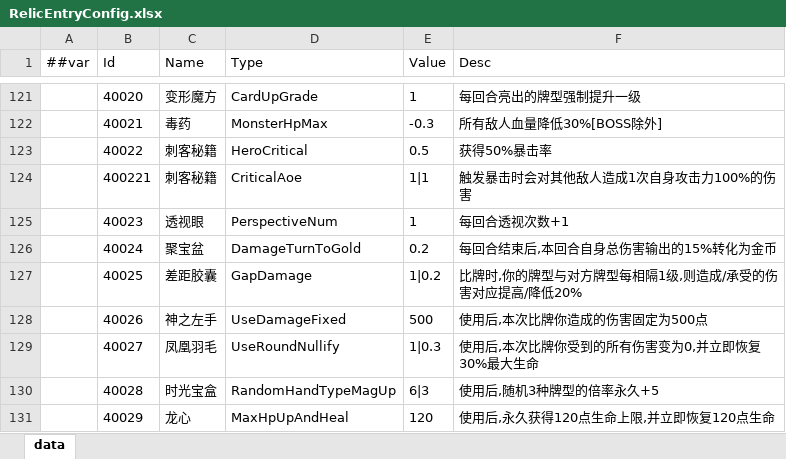
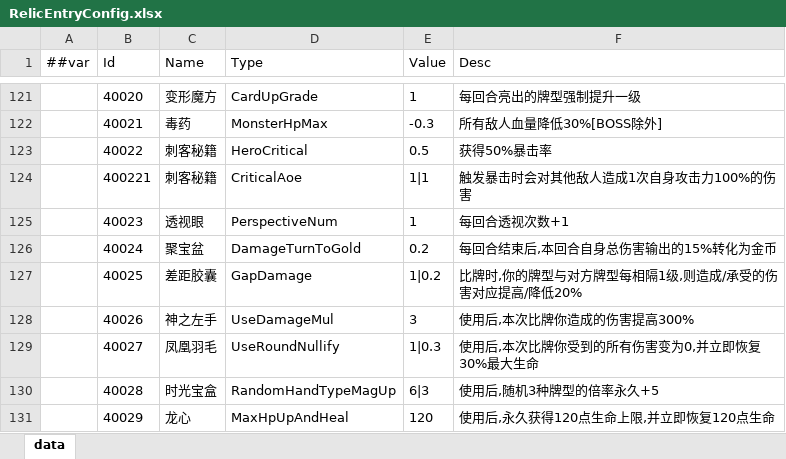
Before and after one commit to snakeazh/cardClient, an Excel workbook: Config/RelicEntryConfig.xlsx, sheet data, drawn as a sheet; only a part is shown, gaps mark what is left out; values as stored, in another font and other column widths than the file's, no borders; the diff names each change by its address in the sheet, - before the commit and + after, or states it on an @@ line.

```diff
--- a/Config/RelicEntryConfig.xlsx (sheet data)
+++ b/Config/RelicEntryConfig.xlsx (sheet data)
-D128 (Type): UseDamageFixed
+D128 (Type): UseDamageMul
-E128 (Value): 500
+E128 (Value): 3
-F128 (Desc): 使用后,本次比牌你造成的伤害固定为500点
+F128 (Desc): 使用后,本次比牌你造成的伤害提高300%
```
Also changed, not shown: Config/GameConst.xlsx, Config/MonsterConfig.xlsx, 7 other files.
